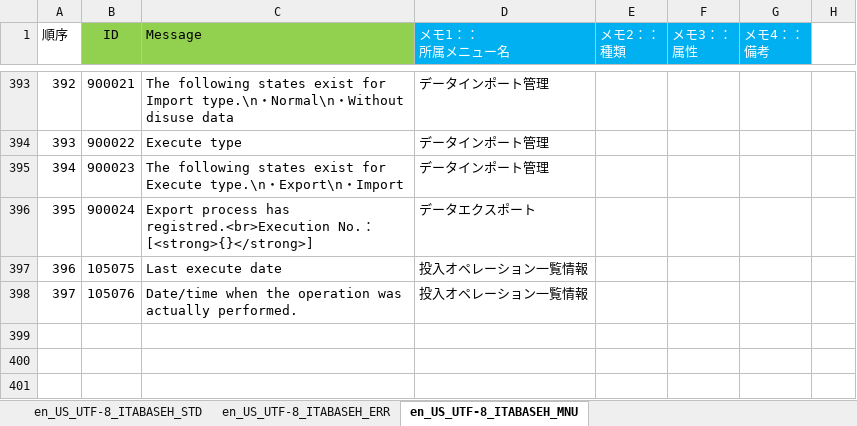
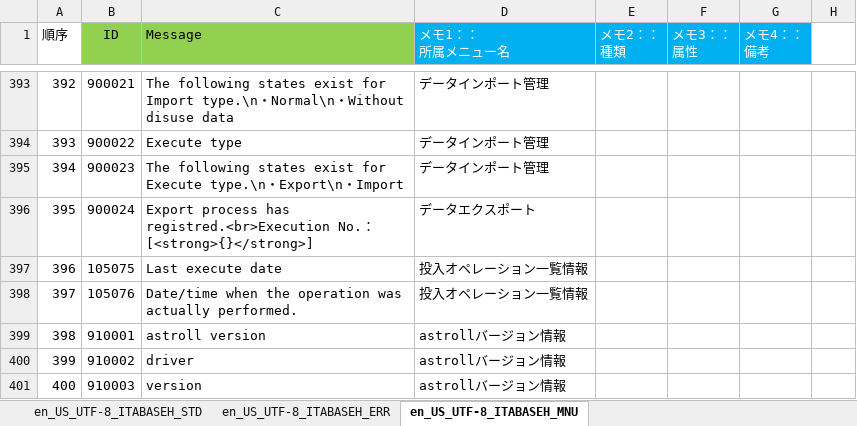
Before and after one commit to astroll/it-automation, an Excel workbook: ky_message_seeds/ita_base/en_US_message_PHP.xlsm, sheet en_US_UTF-8_ITABASEH_MNU, drawn as a sheet; only a part is shown, gaps mark what is left out; values as stored, in another font and other column widths than the file's, no borders; conditional formats not drawn; the diff names each change by its address in the sheet, - before the commit and + after, or states it on an @@ line.

Commit message:
2019/06/03 16:06:55

```diff
--- a/ky_message_seeds/ita_base/en_US_message_PHP.xlsm (sheet en_US_UTF-8_ITABASEH_MNU)
+++ b/ky_message_seeds/ita_base/en_US_message_PHP.xlsm (sheet en_US_UTF-8_ITABASEH_MNU)
+row 399: 398 | 910001 | astroll version | astrollバージョン情報
+row 400: 399 | 910002 | driver | astrollバージョン情報
+row 401: 400 | 910003 | version | astrollバージョン情報
```
